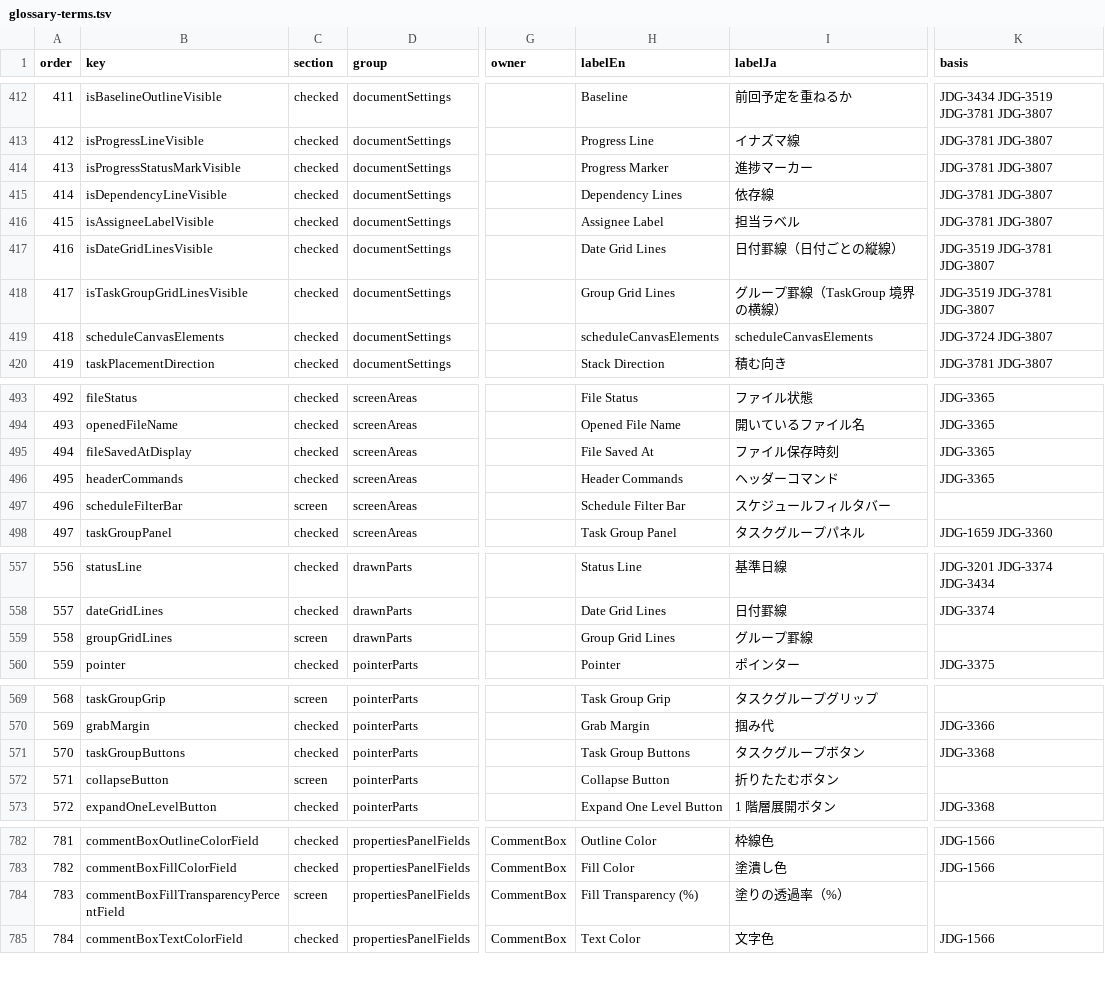
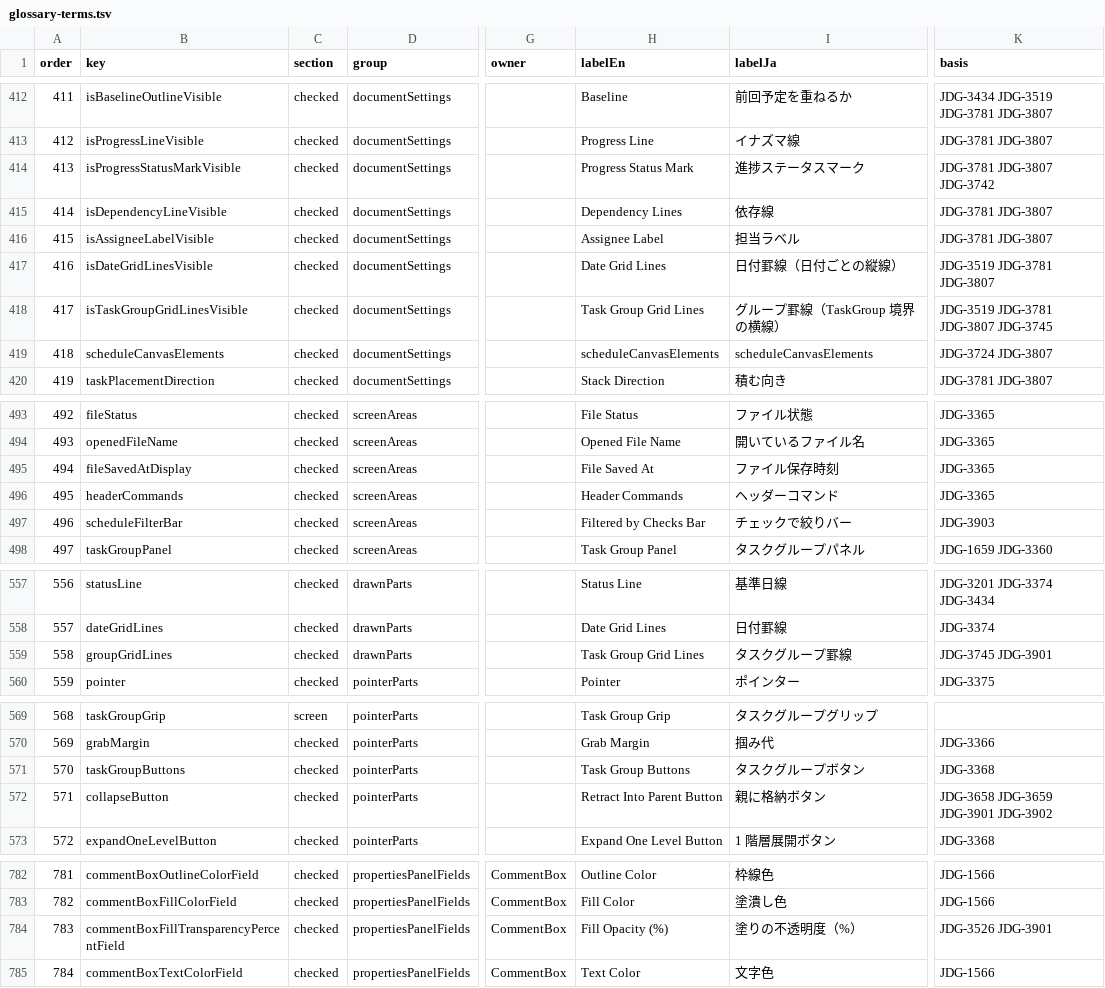
Before and after one commit to GoodRelax/gr-scheduler, a TSV file: studies/82-anms-ndd-apply-plan/glossary-review/glossary-terms.tsv, drawn as a sheet; only a part is shown, gaps mark what is left out; the diff covers the shown part only; the diff names each change by its address in the sheet, - before the commit and + after, or states it on an @@ line.

Commit message:
Apply the BGQA11 name rulings (JDG-3901, JDG-3902, JDG-3903)
Record the owner's answers: the 37 terms take the names later rulings
chose, with the owner's Japanese names where starred (JDG-3901); a
Japanese name is a noun when the English is (JDG-3902); the filter bar
is Filtered by Checks Bar / チェックで絞りバー (JDG-3903).

tools/apply_glossary_renames.py recorded 47 label renames and replaced
107 delimited names in the spec, its manuscripts and the tests; U-10
(Cursor) and two src surface strings were renamed by hand. Two names
are provisional until BGQA11 round 2 (questions 3 and 4). Rename
entries now say which label they changed (xLanguage en|ja), and the
tool refuses a former name another term still carries. Three rows that
need spec changes (Canvas Overlays, IO-7, shapeHeightOf) go to CR-855
and CR-851. Checks 23, 37, 84 and 85 updated for the renames.

```diff
--- a/studies/82-anms-ndd-apply-plan/glossary-review/glossary-terms.tsv
+++ b/studies/82-anms-ndd-apply-plan/glossary-review/glossary-terms.tsv
-H414 (labelEn): Progress Marker
+H414 (labelEn): Progress Status Mark
-I414 (labelJa): 進捗マーカー
+I414 (labelJa): 進捗ステータスマーク
-K414 (basis): JDG-3781 JDG-3807
+K414 (basis): JDG-3781 JDG-3807 JDG-3742
-H418 (labelEn): Group Grid Lines
+H418 (labelEn): Task Group Grid Lines
-K418 (basis): JDG-3519 JDG-3781 JDG-3807
+K418 (basis): JDG-3519 JDG-3781 JDG-3807 JDG-3745
-C497 (section): screen
+C497 (section): checked
-H497 (labelEn): Schedule Filter Bar
+H497 (labelEn): Filtered by Checks Bar
-I497 (labelJa): スケジュールフィルタバー
+I497 (labelJa): チェックで絞りバー
-K497 (basis): (empty)
+K497 (basis): JDG-3903
-C559 (section): screen
+C559 (section): checked
-H559 (labelEn): Group Grid Lines
+H559 (labelEn): Task Group Grid Lines
-I559 (labelJa): グループ罫線
+I559 (labelJa): タスクグループ罫線
-K559 (basis): (empty)
+K559 (basis): JDG-3745 JDG-3901
-C572 (section): screen
+C572 (section): checked
-H572 (labelEn): Collapse Button
+H572 (labelEn): Retract Into Parent Button
-I572 (labelJa): 折りたたむボタン
+I572 (labelJa): 親に格納ボタン
-K572 (basis): (empty)
+K572 (basis): JDG-3658 JDG-3659 JDG-3901 JDG-3902
-C784 (section): screen
+C784 (section): checked
-H784 (labelEn): Fill Transparency (%)
+H784 (labelEn): Fill Opacity (%)
-I784 (labelJa): 塗りの透過率（%）
+I784 (labelJa): 塗りの不透明度（%）
-K784 (basis): (empty)
+K784 (basis): JDG-3526 JDG-3901
```
Also changed, not shown: 100 edited cells elsewhere in this file, 35 other files.
